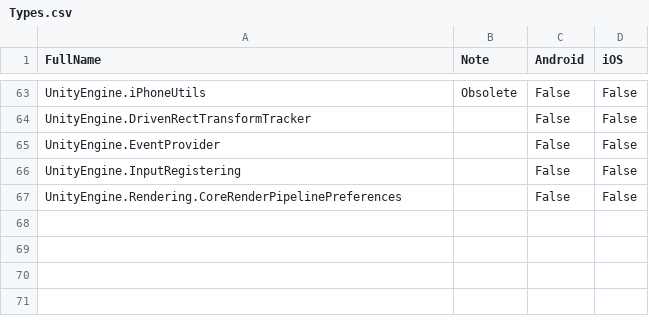
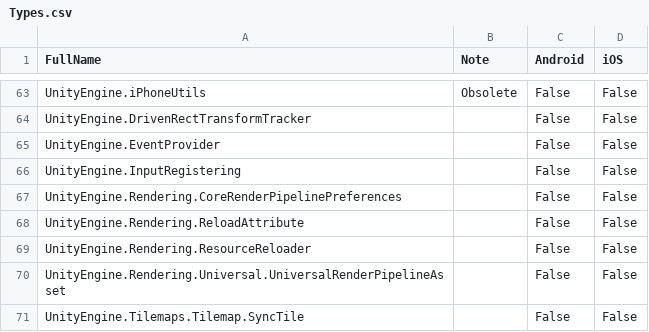
Before and after one commit to zhaoboqiang/tolua, a CSV file: Assets/EditorSetting/Types.csv, drawn as a sheet; only a part is shown, gaps mark what is left out.

```diff
--- a/Assets/EditorSetting/Types.csv
+++ b/Assets/EditorSetting/Types.csv
@@ -67 +67,5 @@ UnityEngine.InputRegistering,,False,False
 UnityEngine.Rendering.CoreRenderPipelinePreferences,,False,False
+UnityEngine.Rendering.ReloadAttribute,,False,False
+UnityEngine.Rendering.ResourceReloader,,False,False
+UnityEngine.Rendering.Universal.UniversalRenderPipelineAsset,,False,False
+UnityEngine.Tilemaps.Tilemap.SyncTile,,False,False
```
Also changed, not shown: Assets/EditorSetting/Fields.csv.
